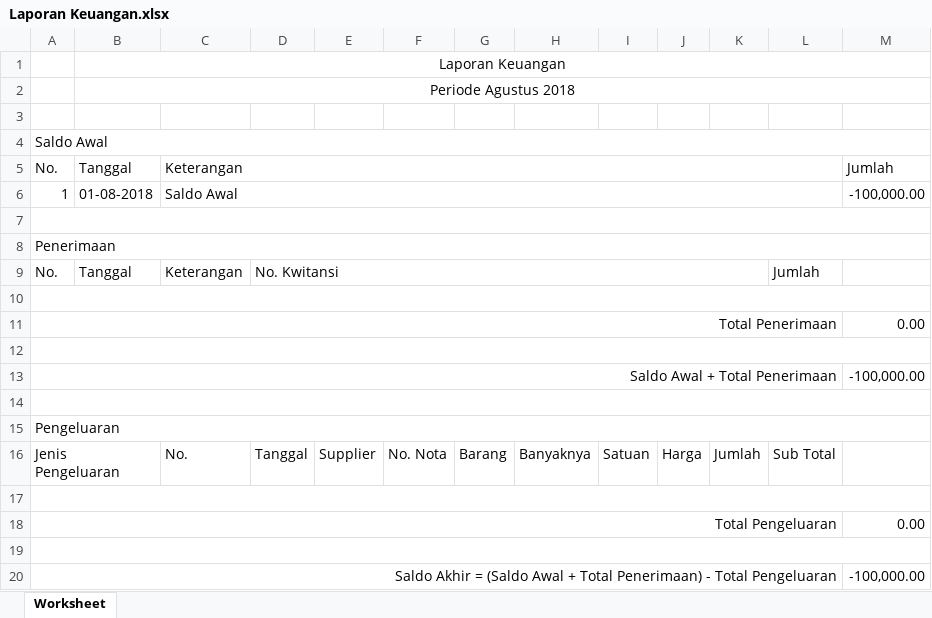
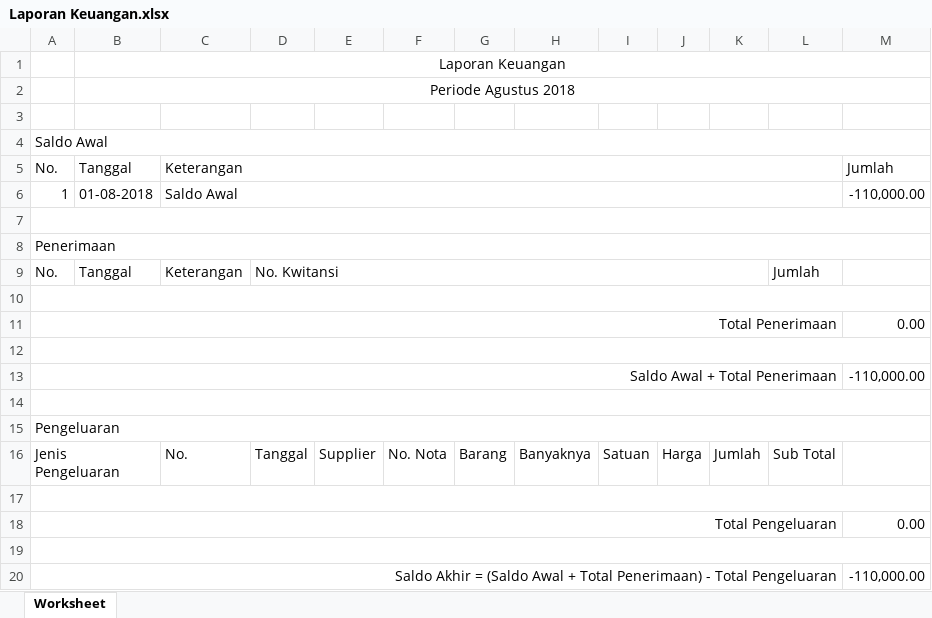
Before and after one commit to apps-selusin/lapkeu, an Excel workbook: Laporan Keuangan.xlsx, sheet Worksheet, drawn as a sheet; values as stored, in another font and other column widths than the file's, no borders; the diff names each change by its address in the sheet, - before the commit and + after, or states it on an @@ line.

```diff
--- a/Laporan Keuangan.xlsx (sheet Worksheet)
+++ b/Laporan Keuangan.xlsx (sheet Worksheet)
-M6: -100,000.00
+M6: -110,000.00
-M13: -100,000.00
+M13: -110,000.00
-M20: -100,000.00
+M20: -110,000.00
```
Also changed, not shown: 8 other files.
